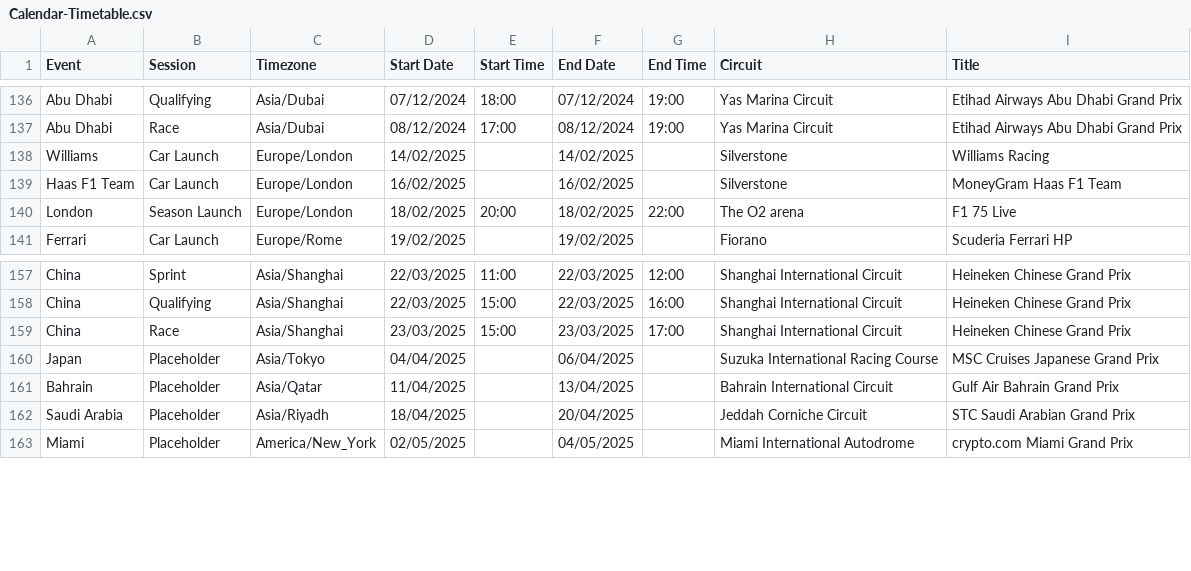
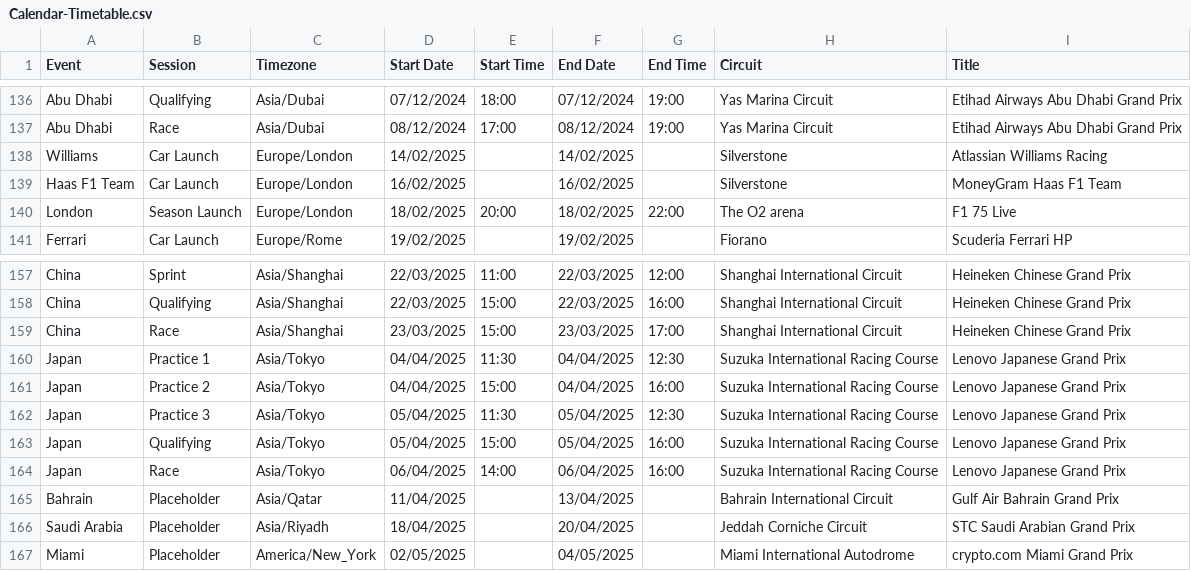
Before and after one commit to robinvenables/calendars, a CSV file: f1/F1/Calendar-Timetable.csv, drawn as a sheet; only a part is shown, gaps mark what is left out.

Commit message:
F1: Add Japan session details

```diff
--- a/f1/F1/Calendar-Timetable.csv
+++ b/f1/F1/Calendar-Timetable.csv
@@ -137,3 +137,3 @@ Abu Dhabi,Qualifying,Asia/Dubai,07/12/2024,18:00,07/12/2024,19:00,Yas Marina Cir
 Abu Dhabi,Race,Asia/Dubai,08/12/2024,17:00,08/12/2024,19:00,Yas Marina Circuit,Etihad Airways Abu Dhabi Grand Prix
-Williams,Car Launch,Europe/London,14/02/2025,,14/02/2025,,Silverstone,Williams Racing
+Williams,Car Launch,Europe/London,14/02/2025,,14/02/2025,,Silverstone,Atlassian Williams Racing
 Haas F1 Team,Car Launch,Europe/London,16/02/2025,,16/02/2025,,Silverstone,MoneyGram Haas F1 Team
@@ -159,3 +159,7 @@ China,Qualifying,Asia/Shanghai,22/03/2025,15:00,22/03/2025,16:00,Shanghai Intern
 China,Race,Asia/Shanghai,23/03/2025,15:00,23/03/2025,17:00,Shanghai International Circuit,Heineken Chinese Grand Prix
-Japan,Placeholder,Asia/Tokyo,04/04/2025,,06/04/2025,,Suzuka International Racing Course,MSC Cruises Japanese Grand Prix
+Japan,Practice 1,Asia/Tokyo,04/04/2025,11:30,04/04/2025,12:30,Suzuka International Racing Course,Lenovo Japanese Grand Prix
+Japan,Practice 2,Asia/Tokyo,04/04/2025,15:00,04/04/2025,16:00,Suzuka International Racing Course,Lenovo Japanese Grand Prix
+Japan,Practice 3,Asia/Tokyo,05/04/2025,11:30,05/04/2025,12:30,Suzuka International Racing Course,Lenovo Japanese Grand Prix
+Japan,Qualifying,Asia/Tokyo,05/04/2025,15:00,05/04/2025,16:00,Suzuka International Racing Course,Lenovo Japanese Grand Prix
+Japan,Race,Asia/Tokyo,06/04/2025,14:00,06/04/2025,16:00,Suzuka International Racing Course,Lenovo Japanese Grand Prix
 Bahrain,Placeholder,Asia/Qatar,11/04/2025,,13/04/2025,,Bahrain International Circuit,Gulf Air Bahrain Grand Prix
```
Also changed, not shown: 1 other file.
